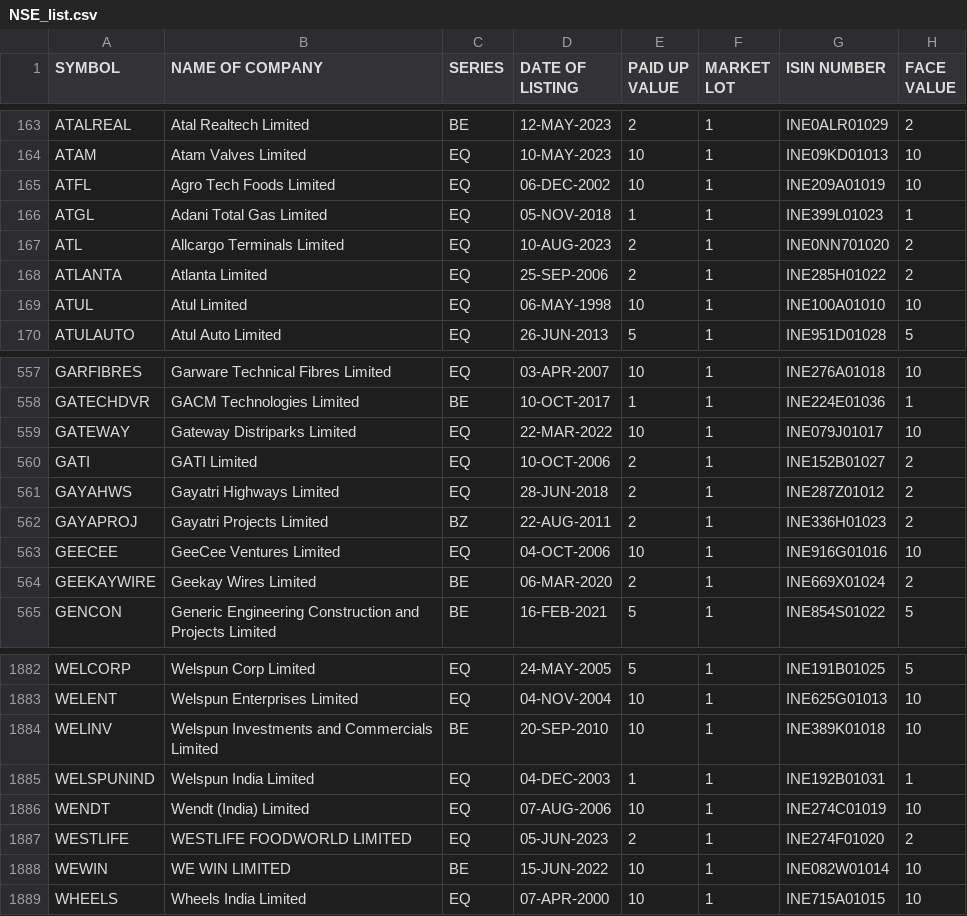
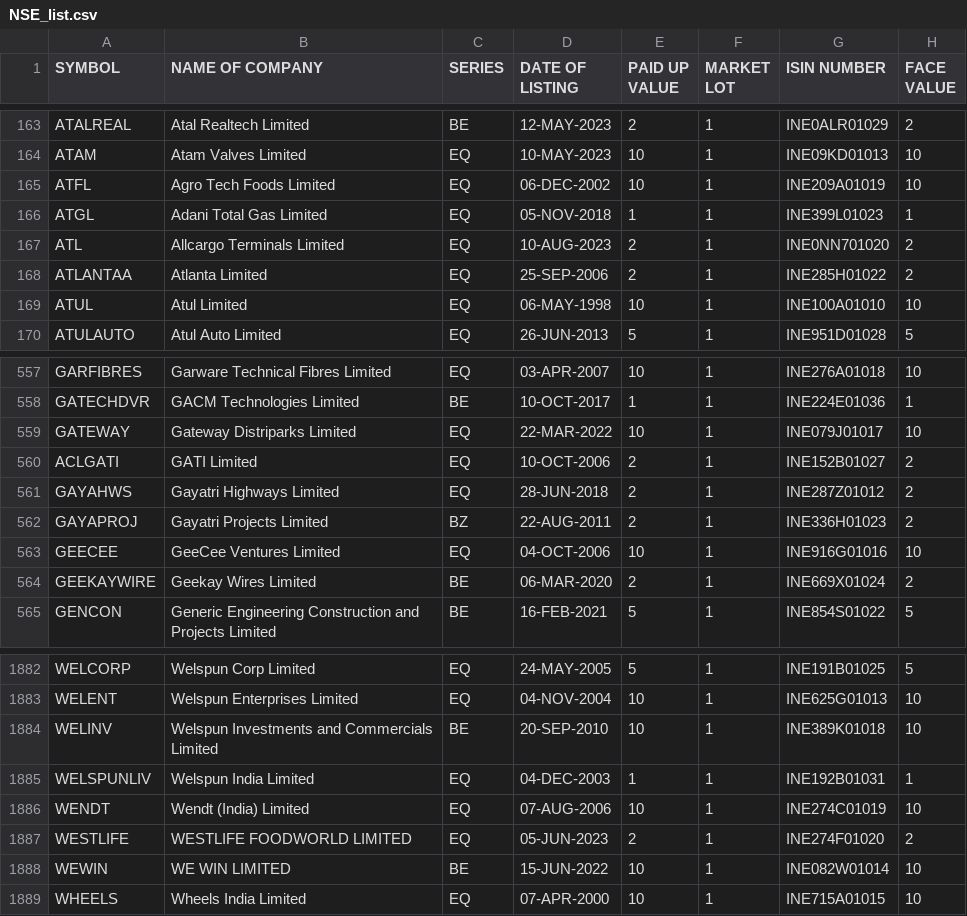
Before and after one commit to anshulthakur/experimental, a CSV file: analytics/stocks/NSE_list.csv, drawn as a sheet; only a part is shown, gaps mark what is left out.

```diff
--- a/analytics/stocks/NSE_list.csv
+++ b/analytics/stocks/NSE_list.csv
@@ -167,3 +167,3 @@ ATGL,Adani Total Gas Limited,EQ,05-NOV-2018,1,1,INE399L01023,1
 ATL,Allcargo Terminals Limited,EQ,10-AUG-2023,2,1,INE0NN701020,2
-ATLANTA,Atlanta  Limited,EQ,25-SEP-2006,2,1,INE285H01022,2
+ATLANTAA,Atlanta  Limited,EQ,25-SEP-2006,2,1,INE285H01022,2
 ATUL,Atul Limited,EQ,06-MAY-1998,10,1,INE100A01010,10
@@ -559,3 +559,3 @@ GATECHDVR,GACM Technologies Limited,BE,10-OCT-2017,1,1,INE224E01036,1
 GATEWAY,Gateway Distriparks Limited,EQ,22-MAR-2022,10,1,INE079J01017,10
-GATI,GATI Limited,EQ,10-OCT-2006,2,1,INE152B01027,2
+ACLGATI,GATI Limited,EQ,10-OCT-2006,2,1,INE152B01027,2
 GAYAHWS,Gayatri Highways Limited,EQ,28-JUN-2018,2,1,INE287Z01012,2
@@ -1884,3 +1884,3 @@ WELENT,Welspun Enterprises Limited,EQ,04-NOV-2004,10,1,INE625G01013,10
 WELINV,Welspun Investments and Commercials Limited,BE,20-SEP-2010,10,1,INE389K01018,10
-WELSPUNIND,Welspun India Limited,EQ,04-DEC-2003,1,1,INE192B01031,1
+WELSPUNLIV,Welspun India Limited,EQ,04-DEC-2003,1,1,INE192B01031,1
 WENDT,Wendt (India) Limited,EQ,07-AUG-2006,10,1,INE274C01019,10
```
Also changed, not shown: analytics/stocks/BSE_list.csv, 5 other files.
